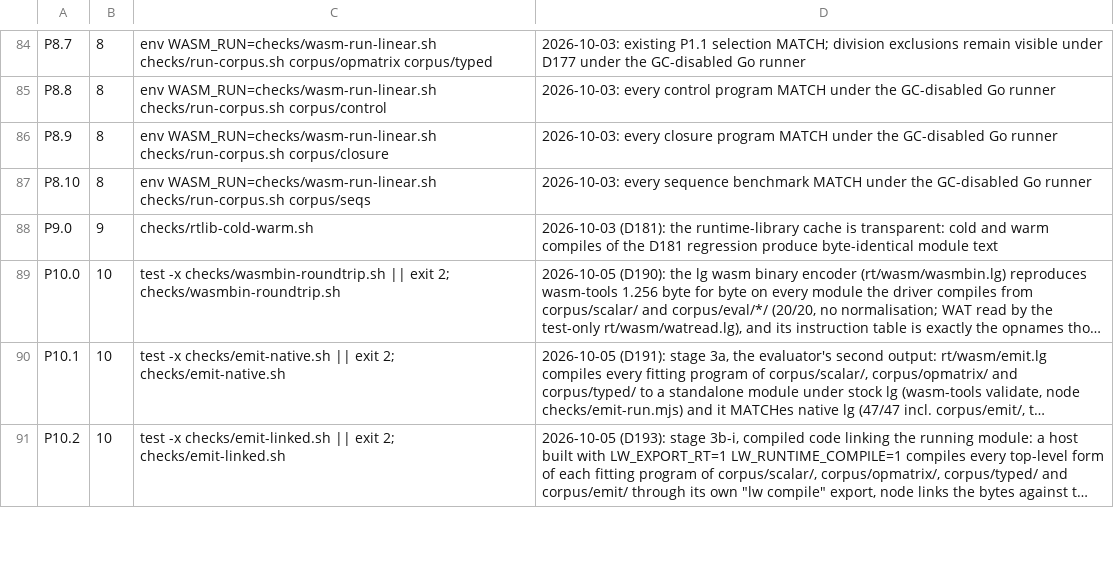
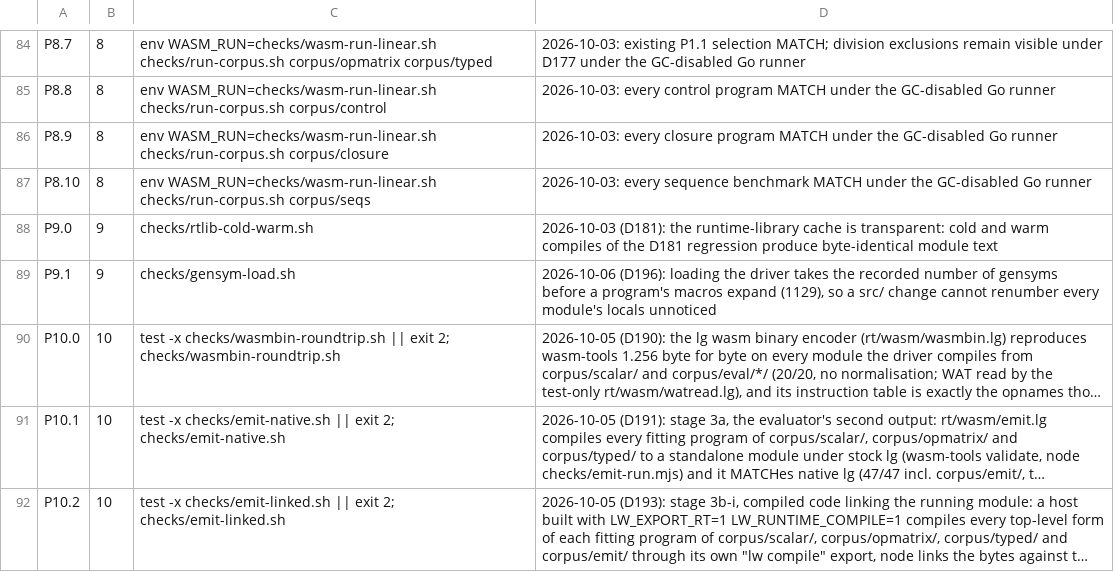
Before and after one commit to mparrett/let-go-wasmgc, a TSV file: checks/items.tsv, drawn as a sheet; only a part is shown, gaps mark what is left out; long unchanged cells end in …; the diff names each change by its address in the sheet, - before the commit and + after, or states it on an @@ line.

```diff
--- a/checks/items.tsv
+++ b/checks/items.tsv
+row 89: P9.1 | 9 | checks/gensym-load.sh | 2026-10-06 (D196): loading the driver takes the recorded number of gensyms before a program's macros expand (1129), so a src/ change cannot renumber every module's locals unnoticed
```
Also changed, not shown: 5 other files.
